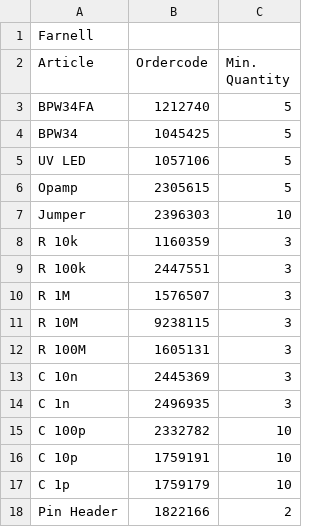
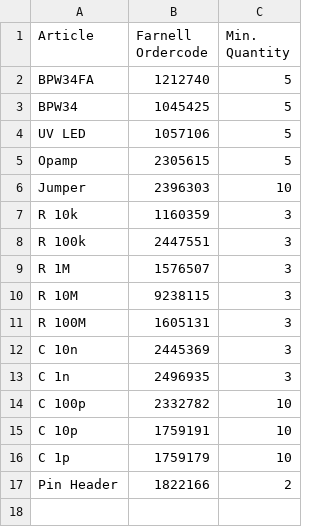
Before and after one commit to m3x1m0m/UppSense, a CSV file: docs/bom/transimp.csv, drawn as a sheet.

Commit message:
Update transimp.csv

```diff
--- a/docs/bom/transimp.csv
+++ b/docs/bom/transimp.csv
@@ -1,3 +1,2 @@
-Farnell,,
-Article, Ordercode, Min. Quantity
+Article, Farnell Ordercode, Min. Quantity
 BPW34FA,1212740, 5
```
